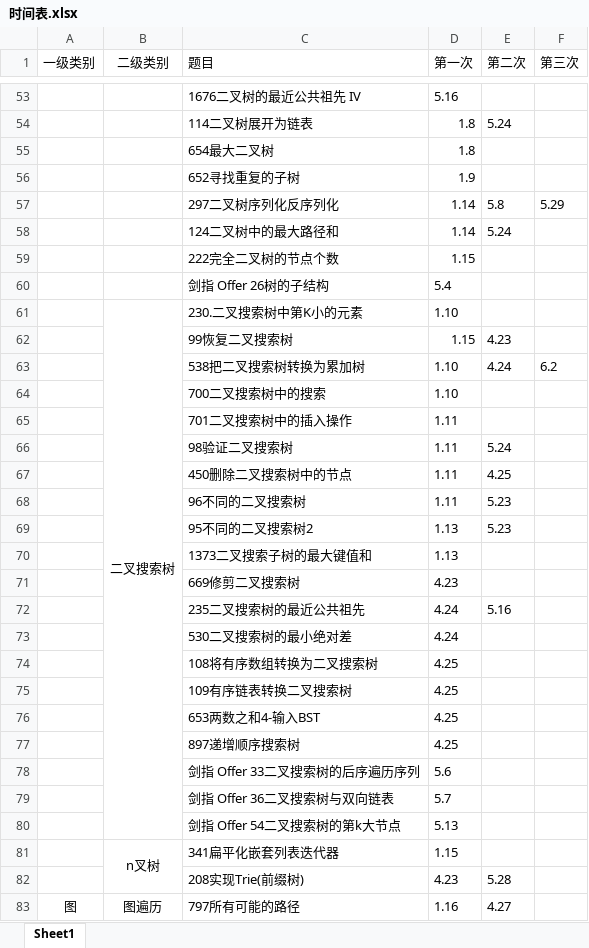
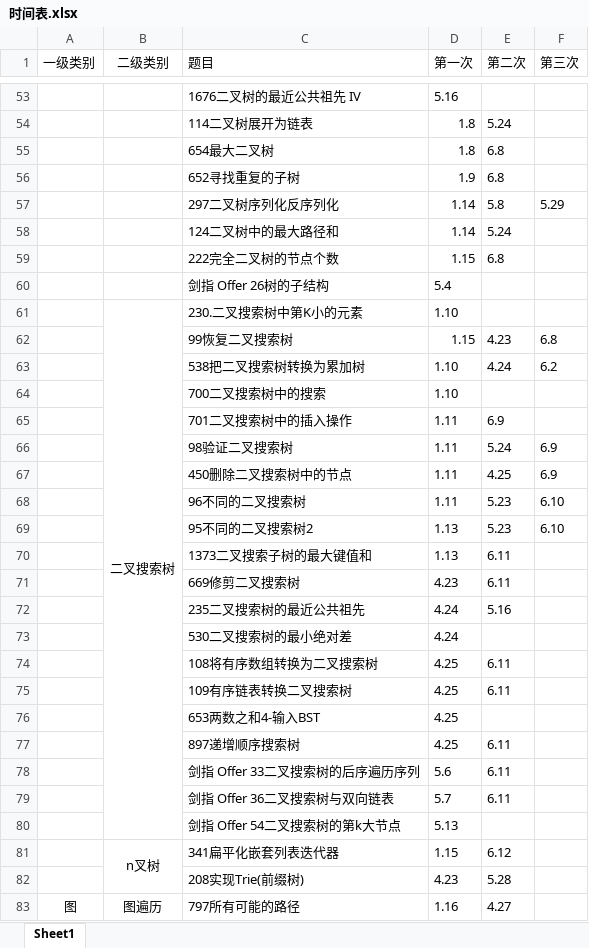
Before and after one commit to lisan97/leetcode, an Excel workbook: 时间表.xlsx, sheet Sheet1, drawn as a sheet; only a part is shown, gaps mark what is left out; values as stored, in another font and other column widths than the file's, no borders; the diff covers the shown part only; the diff names each change by its address in the sheet, - before the commit and + after, or states it on an @@ line.

```diff
--- a/时间表.xlsx (sheet Sheet1)
+++ b/时间表.xlsx (sheet Sheet1)
-E55:E56 (第二次): (empty)
+E55:E56 (第二次): 6.8
-E59 (第二次): (empty)
+E59 (第二次): 6.8
-F62 (第三次): (empty)
+F62 (第三次): 6.8
-E65 (第二次): (empty)
+E65 (第二次): 6.9
-F66:F67 (第三次): (empty)
+F66:F67 (第三次): 6.9
-F68:F69 (第三次): (empty)
+F68:F69 (第三次): 6.10
-E70:E71 (第二次): (empty)
+E70:E71 (第二次): 6.11
-E74:E75 (第二次): (empty)
+E74:E75 (第二次): 6.11
-E77:E79 (第二次): (empty)
+E77:E79 (第二次): 6.11
-E81 (第二次): (empty)
+E81 (第二次): 6.12
```
Also changed, not shown: 1 moved row, 6 edited cells, cell formats and merged cells elsewhere in this sheet, 1 other file.
